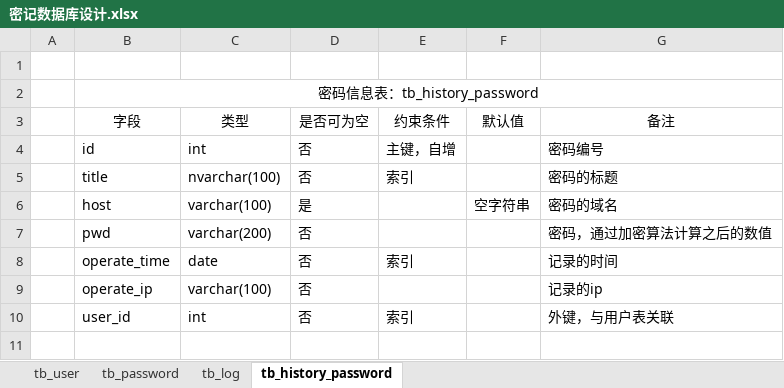
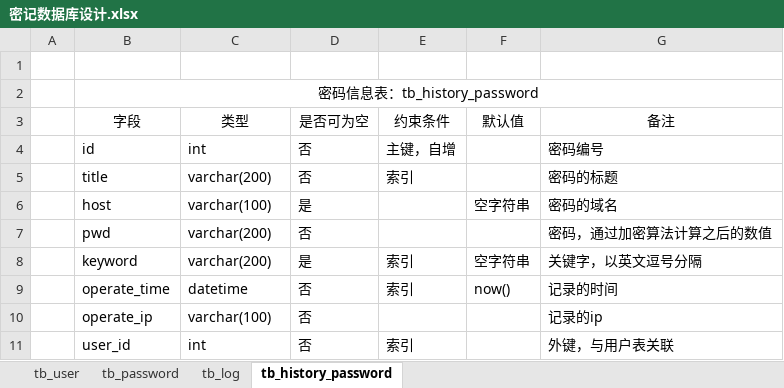
Before and after one commit to AlvinNiu/MIJIDocument, an Excel workbook: 密记数据库设计.xlsx, sheet tb_history_password, drawn as a sheet; values as stored, in another font and other column widths than the file's, no borders; addresses are those after the commit; the diff names each change by its address in the sheet, - before the commit and + after, or states it on an @@ line.

```diff
--- a/密记数据库设计.xlsx (sheet tb_history_password)
+++ b/密记数据库设计.xlsx (sheet tb_history_password)
-C5 (类型): nvarchar(100)
+C5 (类型): varchar(200)
+row 8:  | keyword | varchar(200) | 是 | 索引 | 空字符串 | 关键字，以英文逗号分隔
-C9 (类型): date
+C9 (类型): datetime
-F9 (默认值): (empty)
+F9 (默认值): now()
```
Also changed, not shown: sheet tb_password, sheet tb_log, sheet tb_user, 2 other files.
